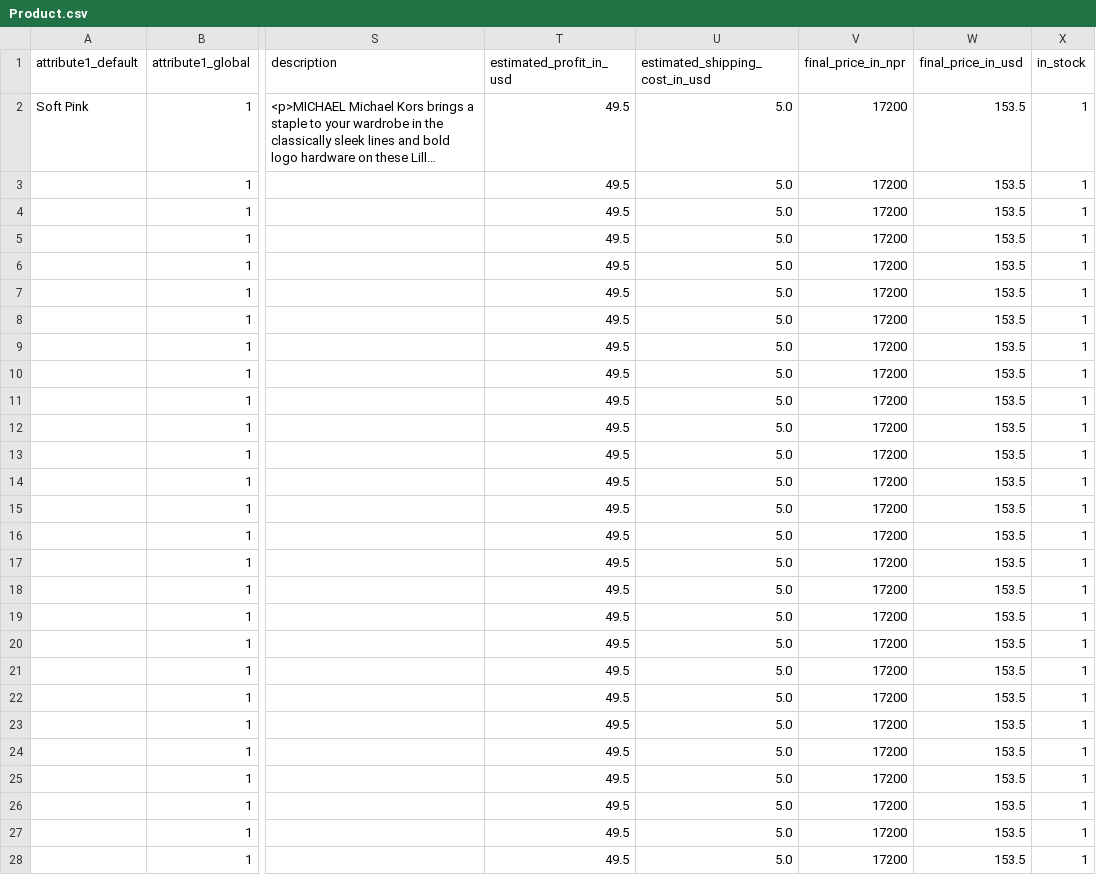
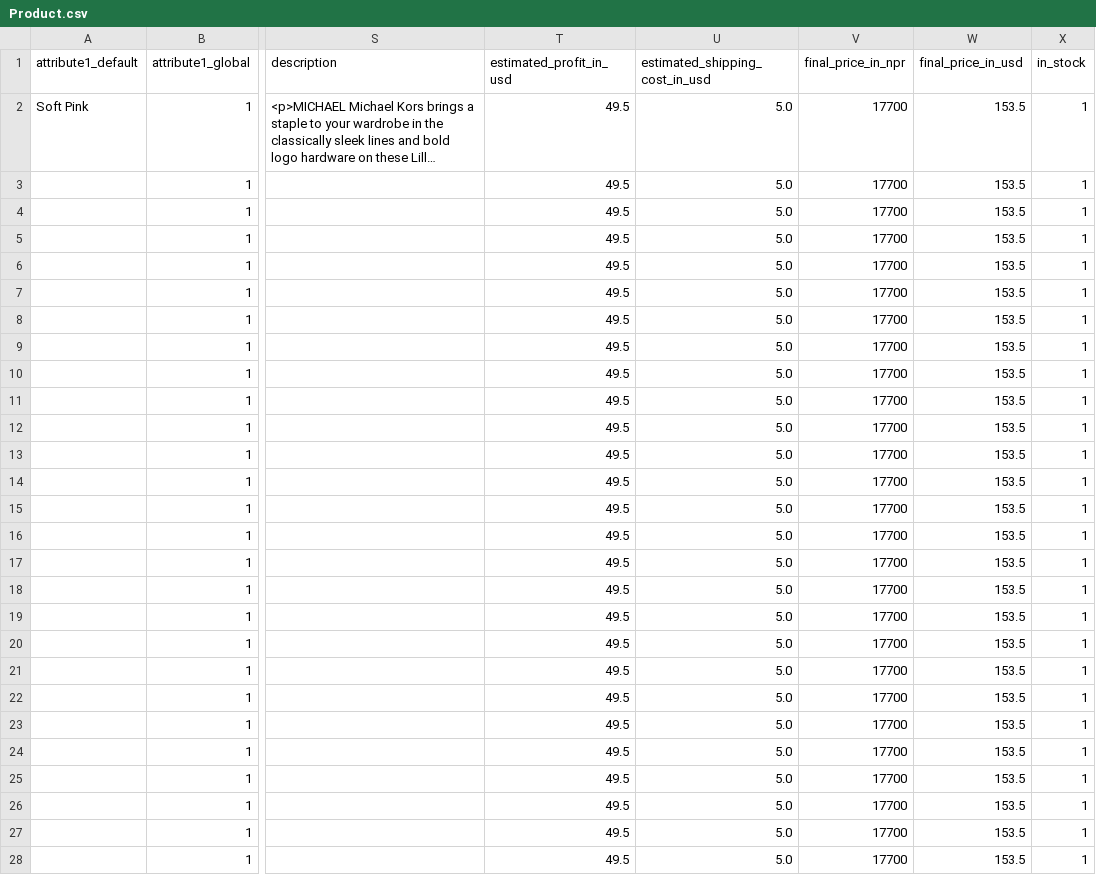
Before and after one commit to Viveckh/QareceWebCrawler, a CSV file: product_scraper/product_scraper/output/Product.csv, drawn as a sheet; only a part is shown, gaps mark what is left out; long unchanged cells end in …; the diff covers the shown part only; the diff names each change by its address in the sheet, - before the commit and + after, or states it on an @@ line.

```diff
--- a/product_scraper/product_scraper/output/Product.csv
+++ b/product_scraper/product_scraper/output/Product.csv
-V2:V28 (final_price_in_npr): 17200
+V2:V28 (final_price_in_npr): 17700
```
Also changed, not shown: 124 edited cells elsewhere in this file, 4 other files.
